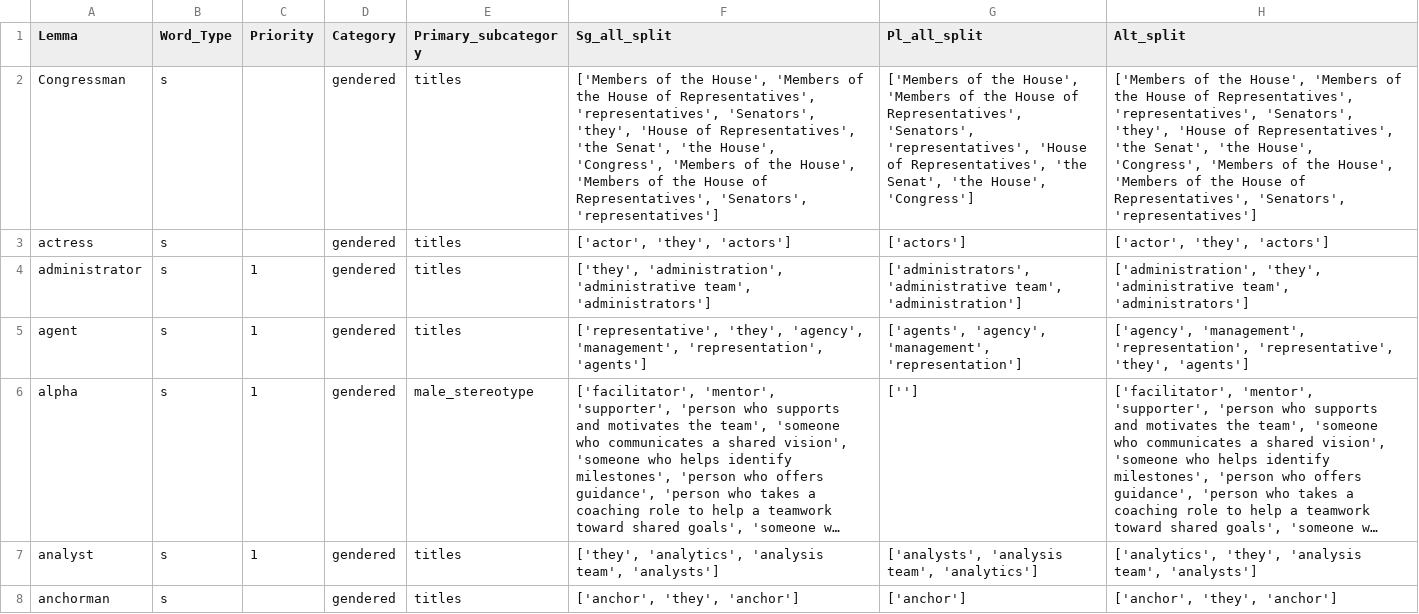
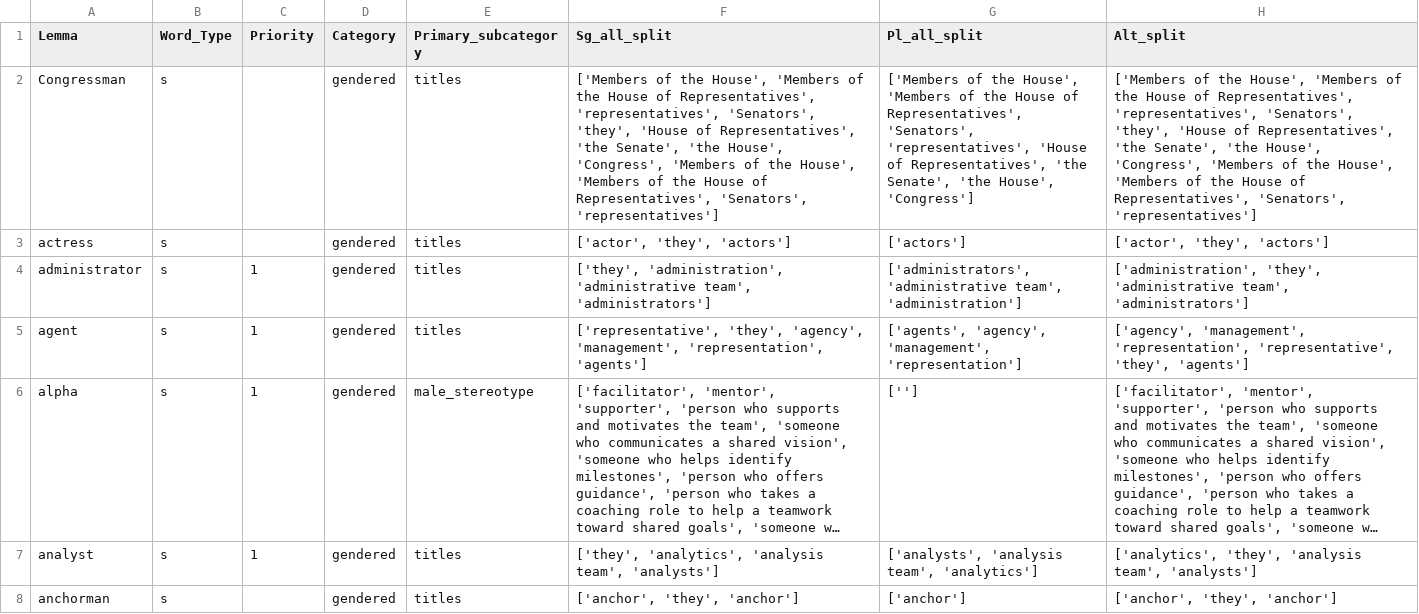
Before and after one commit to witty-works/nlp_api, a CSV file: training_data/en-GB/gendered_noun_words.csv, drawn as a sheet; only a part is shown; long unchanged cells end in …; the diff covers the shown part only; the diff names each change by its address in the sheet, - before the commit and + after, or states it on an @@ line.

Commit message:
typo fixes in English rules

```diff
--- a/training_data/en-GB/gendered_noun_words.csv
+++ b/training_data/en-GB/gendered_noun_words.csv
-F2 (Sg_all_split): …Representatives', 'the Senat', 'the House',…
+F2 (Sg_all_split): …Representatives', 'the Senate', 'the House',…
-G2 (Pl_all_split): …Representatives', 'the Senat', 'the House',…
+G2 (Pl_all_split): …Representatives', 'the Senate', 'the House',…
-H2 (Alt_split): …Representatives', 'the Senat', 'the House',…
+H2 (Alt_split): …Representatives', 'the Senate', 'the House',…
```
Also changed, not shown: 9 edited cells elsewhere in this file, training_data/en-GB/gendered_sentences.csv, training_data/en-GB/ub_sentences.csv, 7 other files.
